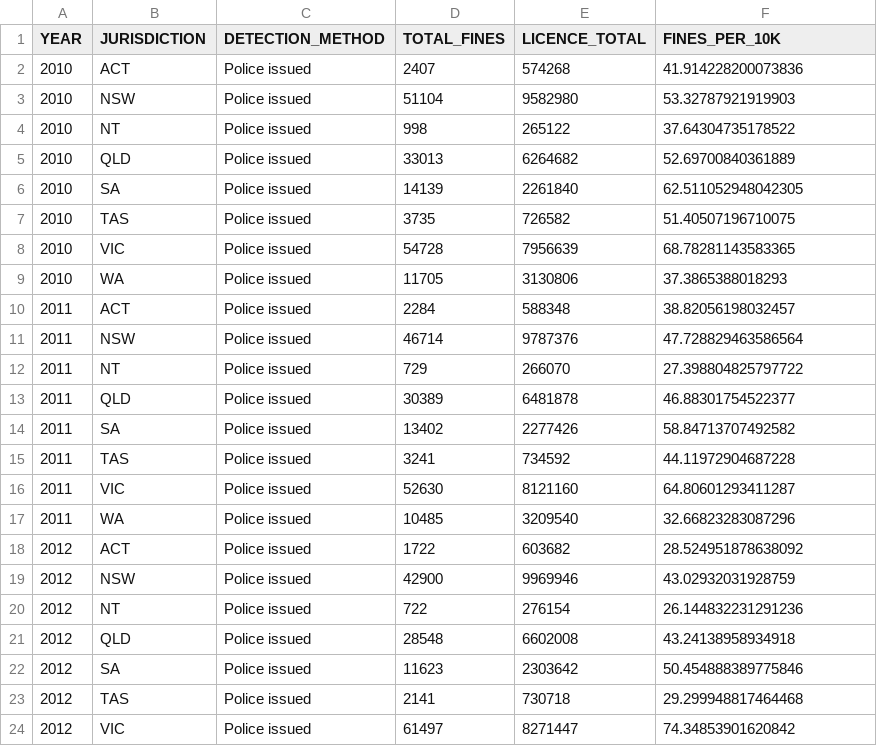
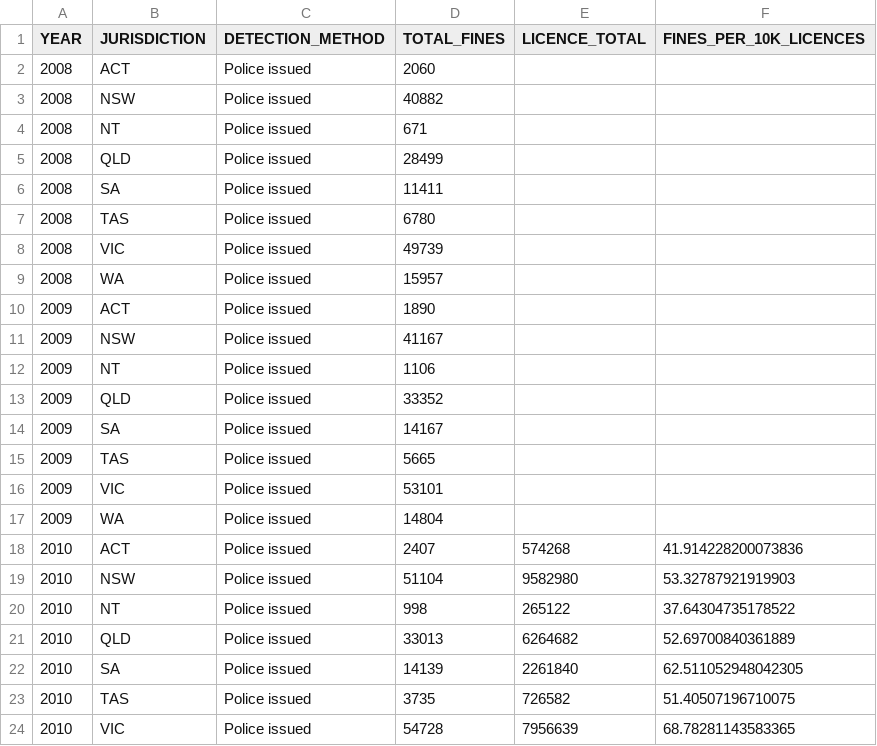
Before and after one commit to yasminalysha555/Data-Visualisation-Group-Assignment, a CSV file: data/mobile_phone_cleaned.csv, drawn as a sheet; only a part is shown; the shorter side is filled out with more unchanged rows.

Commit message:
finalised files (combined licence + mobile phone)

```diff
--- a/data/mobile_phone_cleaned.csv
+++ b/data/mobile_phone_cleaned.csv
@@ -1,2 +1,18 @@
-"YEAR","JURISDICTION","DETECTION_METHOD","TOTAL_FINES","LICENCE_TOTAL","FINES_PER_10K"
+"YEAR","JURISDICTION","DETECTION_METHOD","TOTAL_FINES","LICENCE_TOTAL","FINES_PER_10K_LICENCES"
+2008,"ACT","Police issued",2060,,
+2008,"NSW","Police issued",40882,,
+2008,"NT","Police issued",671,,
+2008,"QLD","Police issued",28499,,
+2008,"SA","Police issued",11411,,
+2008,"TAS","Police issued",6780,,
+2008,"VIC","Police issued",49739,,
+2008,"WA","Police issued",15957,,
+2009,"ACT","Police issued",1890,,
+2009,"NSW","Police issued",41167,,
+2009,"NT","Police issued",1106,,
+2009,"QLD","Police issued",33352,,
+2009,"SA","Police issued",14167,,
+2009,"TAS","Police issued",5665,,
+2009,"VIC","Police issued",53101,,
+2009,"WA","Police issued",14804,,
 2010,"ACT","Police issued",2407,574268,41.914228200073836
```
Also changed, not shown: 2 other files.
